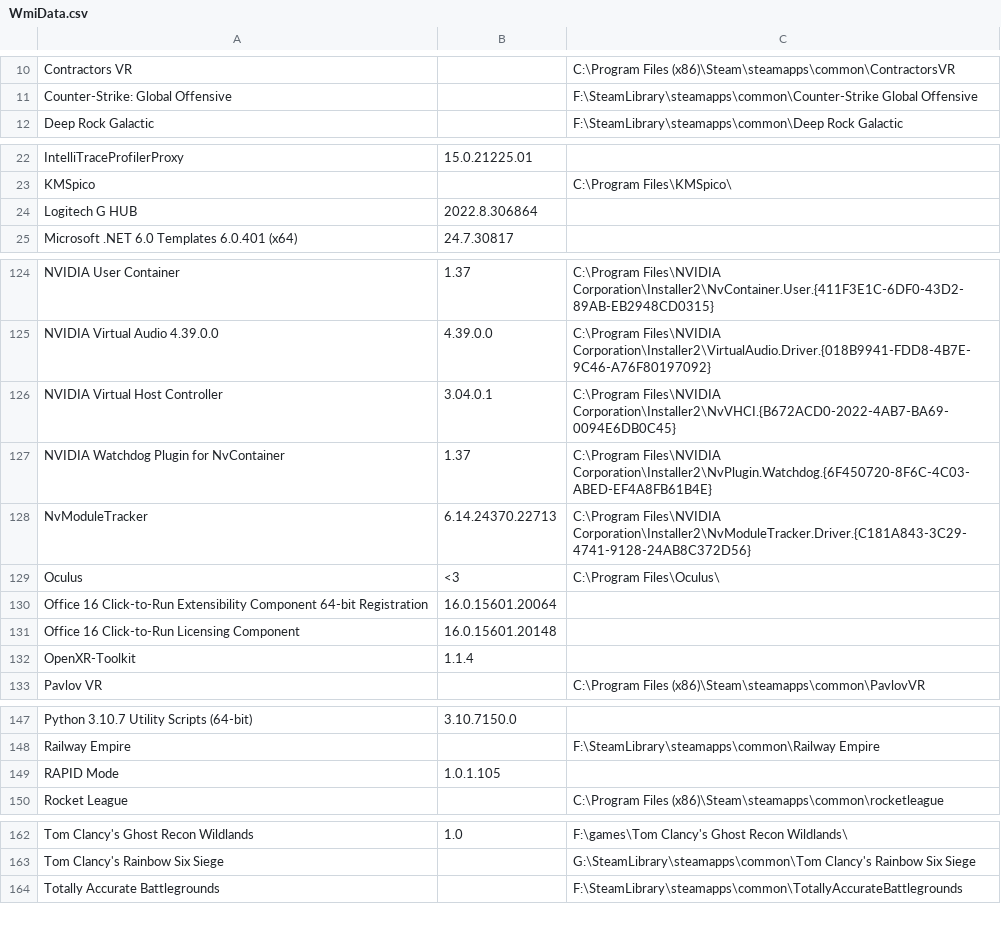
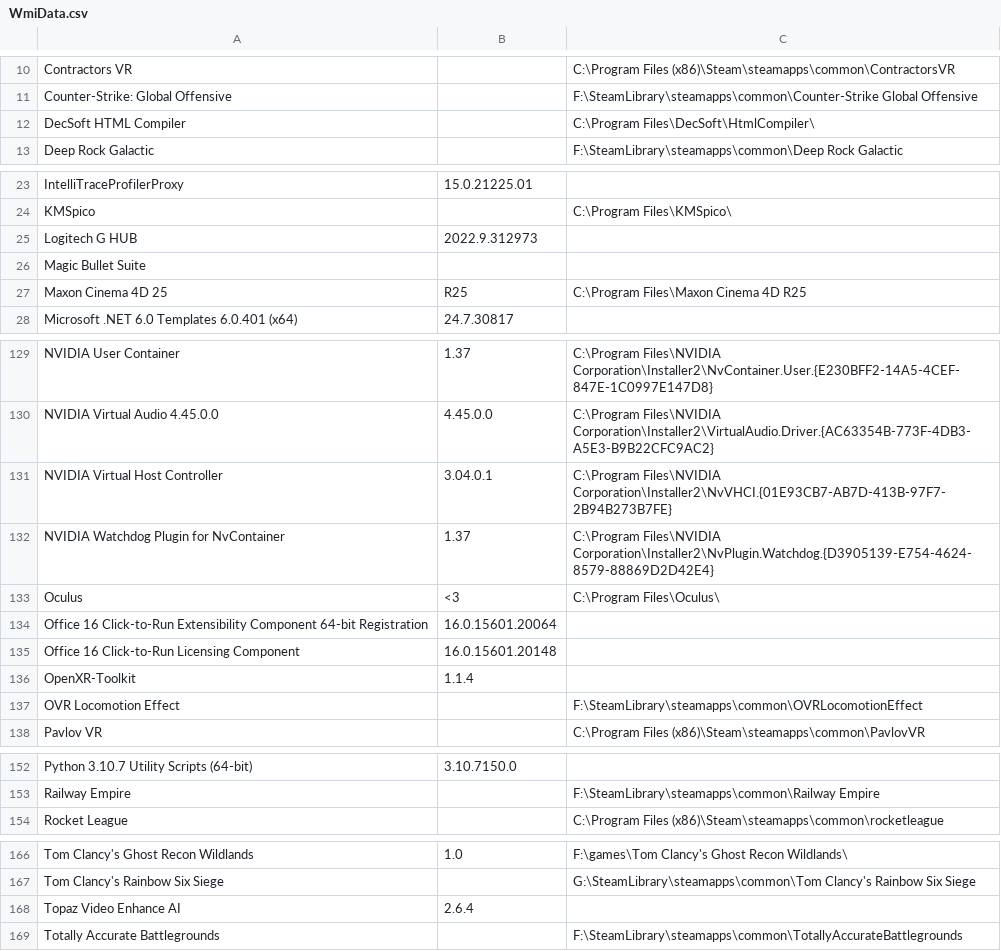
Before and after one commit to samfisherirl/Geo3D_Manager, a CSV file: MAIN FILES_Move_To_Folder_Containing_GUI.ahk/WmiData.csv, drawn as a sheet; only a part is shown, gaps mark what is left out; the diff covers the shown part only.

```diff
--- a/MAIN FILES_Move_To_Folder_Containing_GUI.ahk/WmiData.csv
+++ b/MAIN FILES_Move_To_Folder_Containing_GUI.ahk/WmiData.csv
@@ -11,2 +11,3 @@
 "Counter-Strike: Global Offensive",,"F:\SteamLibrary\steamapps\common\Counter-Strike Global Offensive"
+"DecSoft HTML Compiler",,"C:\Program Files\DecSoft\HtmlCompiler\"
 "Deep Rock Galactic",,"F:\SteamLibrary\steamapps\common\Deep Rock Galactic"
@@ -23,3 +24,5 @@
 "KMSpico",,"C:\Program Files\KMSpico\"
-"Logitech G HUB","2022.8.306864",
+"Logitech G HUB","2022.9.312973",
+"Magic Bullet Suite",,
+"Maxon Cinema 4D 25","R25","C:\Program Files\Maxon Cinema 4D R25"
 "Microsoft .NET 6.0 Templates 6.0.401 (x64)","24.7.30817",""
@@ -124,6 +129,5 @@
-"NVIDIA User Container","1.37","C:\Program Files\NVIDIA Corporation\Installer2\NvContainer.User.{411F3E1C-6DF0-43D2-89AB-EB2948CD0315}"
-"NVIDIA Virtual Audio 4.39.0.0","4.39.0.0","C:\Program Files\NVIDIA Corporation\Installer2\VirtualAudio.Driver.{018B9941-FDD8-4B7E-9C46-A76F80197092}"
-"NVIDIA Virtual Host Controller","3.04.0.1","C:\Program Files\NVIDIA Corporation\Installer2\NvVHCI.{B672ACD0-2022-4AB7-BA69-0094E6DB0C45}"
-"NVIDIA Watchdog Plugin for NvContainer","1.37","C:\Program Files\NVIDIA Corporation\Installer2\NvPlugin.Watchdog.{6F450720-8F6C-4C03-ABED-EF4A8FB61B4E}"
-"NvModuleTracker","6.14.24370.22713","C:\Program Files\NVIDIA Corporation\Installer2\NvModuleTracker.Driver.{C181A843-3C29-4741-9128-24AB8C372D56}"
+"NVIDIA User Container","1.37","C:\Program Files\NVIDIA Corporation\Installer2\NvContainer.User.{E230BFF2-14A5-4CEF-847E-1C0997E147D8}"
+"NVIDIA Virtual Audio 4.45.0.0","4.45.0.0","C:\Program Files\NVIDIA Corporation\Installer2\VirtualAudio.Driver.{AC63354B-773F-4DB3-A5E3-B9B22CFC9AC2}"
+"NVIDIA Virtual Host Controller","3.04.0.1","C:\Program Files\NVIDIA Corporation\Installer2\NvVHCI.{01E93CB7-AB7D-413B-97F7-2B94B273B7FE}"
+"NVIDIA Watchdog Plugin for NvContainer","1.37","C:\Program Files\NVIDIA Corporation\Installer2\NvPlugin.Watchdog.{D3905139-E754-4624-8579-88869D2D42E4}"
 "Oculus","<3","C:\Program Files\Oculus\"
@@ -132,2 +136,3 @@
 "OpenXR-Toolkit","1.1.4",""
+"OVR Locomotion Effect",,"F:\SteamLibrary\steamapps\common\OVRLocomotionEffect"
 "Pavlov VR",,"C:\Program Files (x86)\Steam\steamapps\common\PavlovVR"
@@ -148,3 +153,2 @@
 "Railway Empire",,"F:\SteamLibrary\steamapps\common\Railway Empire"
-"RAPID Mode","1.0.1.105",""
 "Rocket League",,"C:\Program Files (x86)\Steam\steamapps\common\rocketleague"
@@ -163,2 +167,3 @@
 "Tom Clancy's Rainbow Six Siege",,"G:\SteamLibrary\steamapps\common\Tom Clancy's Rainbow Six Siege"
+"Topaz Video Enhance AI","2.6.4",
 "Totally Accurate Battlegrounds",,"F:\SteamLibrary\steamapps\common\TotallyAccurateBattlegrounds"
```
Also changed, not shown: 4 added rows, 1 removed row and 28 edited cells elsewhere in this file, 50 other files.
